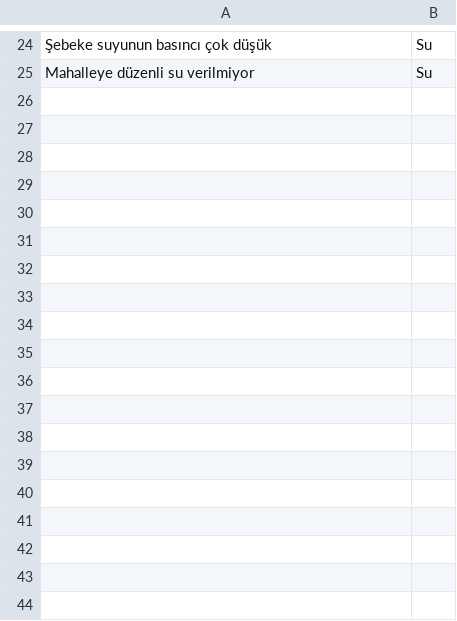
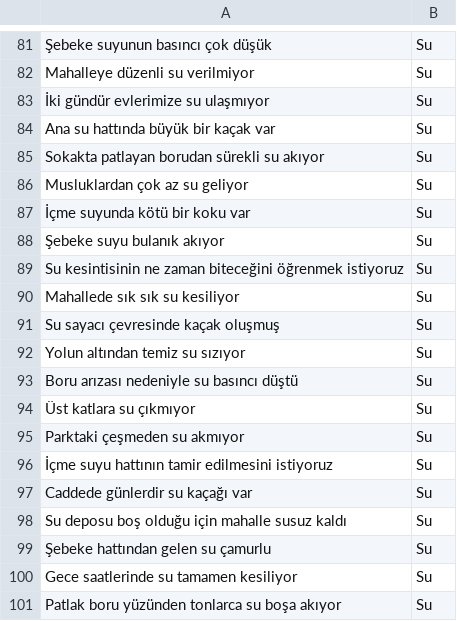
Before and after one commit to sonerkeserci/sample-ml-web-api, a CSV file: SampleApi/ML/Data/complaints.csv, drawn as a sheet; only a part is shown, gaps mark what is left out; the diff covers the shown part only; the diff names each change by its address in the sheet, - before the commit and + after, or states it on an @@ line.

```diff
--- a/SampleApi/ML/Data/complaints.csv
+++ b/SampleApi/ML/Data/complaints.csv
+row 83: İki gündür evlerimize su ulaşmıyor | Su
+row 84: Ana su hattında büyük bir kaçak var | Su
+row 85: Sokakta patlayan borudan sürekli su akıyor | Su
+row 86: Musluklardan çok az su geliyor | Su
+row 87: İçme suyunda kötü bir koku var | Su
+row 88: Şebeke suyu bulanık akıyor | Su
+row 89: Su kesintisinin ne zaman biteceğini öğrenmek istiyoruz | Su
+row 90: Mahallede sık sık su kesiliyor | Su
+row 91: Su sayacı çevresinde kaçak oluşmuş | Su
+row 92: Yolun altından temiz su sızıyor | Su
+row 93: Boru arızası nedeniyle su basıncı düştü | Su
+row 94: Üst katlara su çıkmıyor | Su
+row 95: Parktaki çeşmeden su akmıyor | Su
+row 96: İçme suyu hattının tamir edilmesini istiyoruz | Su
+row 97: Caddede günlerdir su kaçağı var | Su
+row 98: Su deposu boş olduğu için mahalle susuz kaldı | Su
+row 99: Şebeke hattından gelen su çamurlu | Su
+row 100: Gece saatlerinde su tamamen kesiliyor | Su
+row 101: Patlak boru yüzünden tonlarca su boşa akıyor | Su
```
Also changed, not shown: 57 added rows, 1 moved row and 1 edited cell elsewhere in this file, 3 other files.
